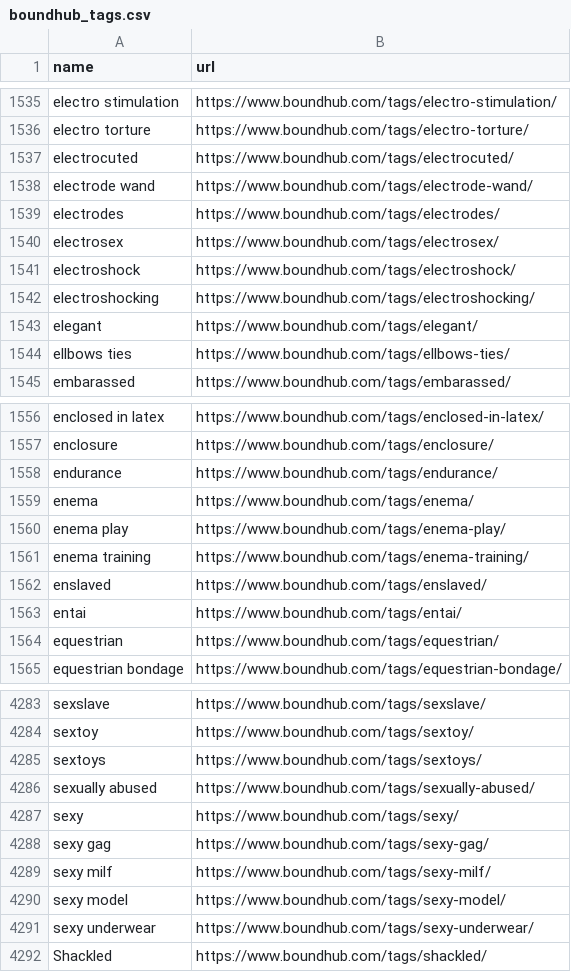
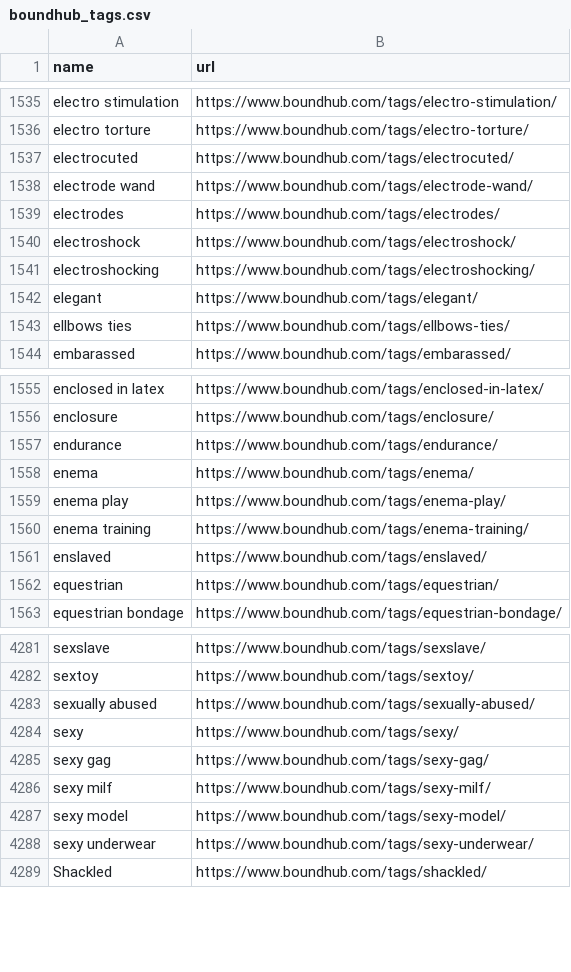
Before and after one commit to stepney141/favs, a CSV file: boundhub/boundhub_tags.csv, drawn as a sheet; only a part is shown, gaps mark what is left out.

```diff
--- a/boundhub/boundhub_tags.csv
+++ b/boundhub/boundhub_tags.csv
@@ -1539,3 +1539,2 @@ electrode wand,https://www.boundhub.com/tags/electrode-wand/
 electrodes,https://www.boundhub.com/tags/electrodes/
-electrosex,https://www.boundhub.com/tags/electrosex/
 electroshock,https://www.boundhub.com/tags/electroshock/
@@ -1562,3 +1561,2 @@ enema training,https://www.boundhub.com/tags/enema-training/
 enslaved,https://www.boundhub.com/tags/enslaved/
-entai,https://www.boundhub.com/tags/entai/
 equestrian,https://www.boundhub.com/tags/equestrian/
@@ -4284,3 +4282,2 @@ sexslave,https://www.boundhub.com/tags/sexslave/
 sextoy,https://www.boundhub.com/tags/sextoy/
-sextoys,https://www.boundhub.com/tags/sextoys/
 sexually abused,https://www.boundhub.com/tags/sexually-abused/
```
Also changed, not shown: bookmeter/csv/in_Sophia_but_not_in_UTokyo.csv, boundhub/boundhub_faved_movies.csv, 15 other files.
